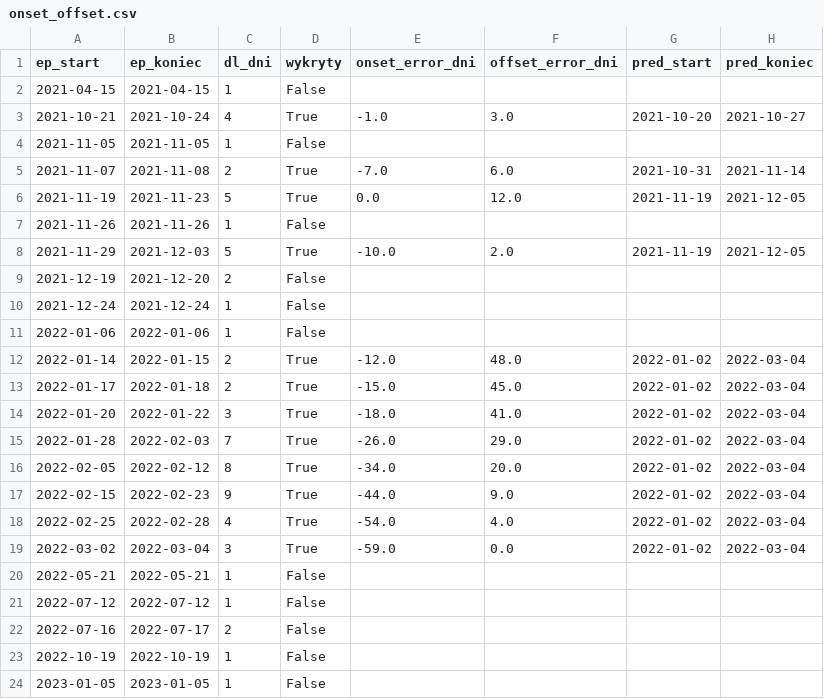
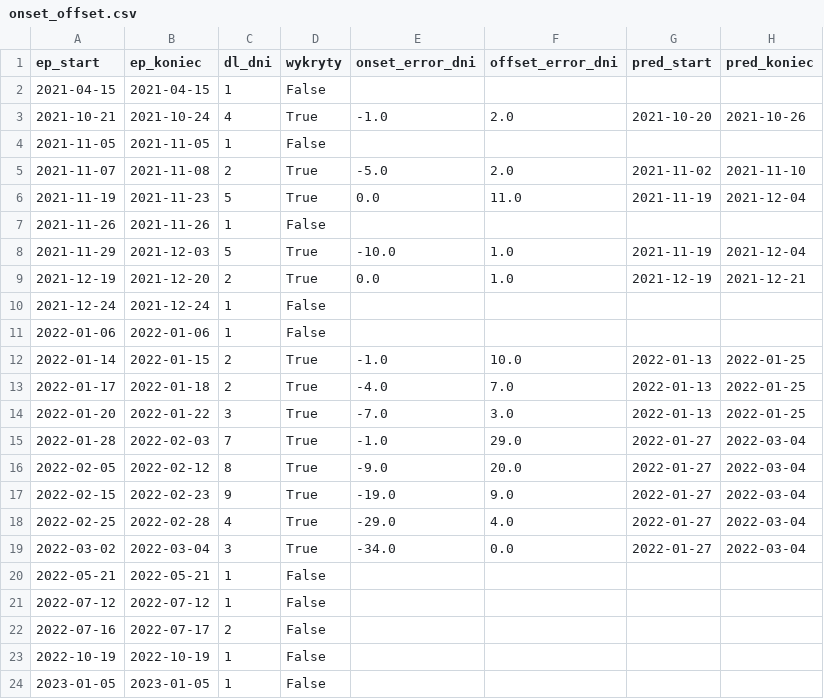
Before and after one commit to clt-coding/PortCanals, a CSV file: reports/walidacja/lstm/onset_offset.csv, drawn as a sheet; only a part is shown; the diff covers the shown part only.

```diff
--- a/reports/walidacja/lstm/onset_offset.csv
+++ b/reports/walidacja/lstm/onset_offset.csv
@@ -2,19 +2,19 @@ ep_start,ep_koniec,dl_dni,wykryty,onset_error_dni,offset_error_dni,pred_start,pr
 2021-04-15,2021-04-15,1,False,,,,
-2021-10-21,2021-10-24,4,True,-1.0,3.0,2021-10-20,2021-10-27
+2021-10-21,2021-10-24,4,True,-1.0,2.0,2021-10-20,2021-10-26
 2021-11-05,2021-11-05,1,False,,,,
-2021-11-07,2021-11-08,2,True,-7.0,6.0,2021-10-31,2021-11-14
-2021-11-19,2021-11-23,5,True,0.0,12.0,2021-11-19,2021-12-05
+2021-11-07,2021-11-08,2,True,-5.0,2.0,2021-11-02,2021-11-10
+2021-11-19,2021-11-23,5,True,0.0,11.0,2021-11-19,2021-12-04
 2021-11-26,2021-11-26,1,False,,,,
-2021-11-29,2021-12-03,5,True,-10.0,2.0,2021-11-19,2021-12-05
-2021-12-19,2021-12-20,2,False,,,,
+2021-11-29,2021-12-03,5,True,-10.0,1.0,2021-11-19,2021-12-04
+2021-12-19,2021-12-20,2,True,0.0,1.0,2021-12-19,2021-12-21
 2021-12-24,2021-12-24,1,False,,,,
 2022-01-06,2022-01-06,1,False,,,,
-2022-01-14,2022-01-15,2,True,-12.0,48.0,2022-01-02,2022-03-04
-2022-01-17,2022-01-18,2,True,-15.0,45.0,2022-01-02,2022-03-04
-2022-01-20,2022-01-22,3,True,-18.0,41.0,2022-01-02,2022-03-04
-2022-01-28,2022-02-03,7,True,-26.0,29.0,2022-01-02,2022-03-04
-2022-02-05,2022-02-12,8,True,-34.0,20.0,2022-01-02,2022-03-04
-2022-02-15,2022-02-23,9,True,-44.0,9.0,2022-01-02,2022-03-04
-2022-02-25,2022-02-28,4,True,-54.0,4.0,2022-01-02,2022-03-04
-2022-03-02,2022-03-04,3,True,-59.0,0.0,2022-01-02,2022-03-04
+2022-01-14,2022-01-15,2,True,-1.0,10.0,2022-01-13,2022-01-25
+2022-01-17,2022-01-18,2,True,-4.0,7.0,2022-01-13,2022-01-25
+2022-01-20,2022-01-22,3,True,-7.0,3.0,2022-01-13,2022-01-25
+2022-01-28,2022-02-03,7,True,-1.0,29.0,2022-01-27,2022-03-04
+2022-02-05,2022-02-12,8,True,-9.0,20.0,2022-01-27,2022-03-04
+2022-02-15,2022-02-23,9,True,-19.0,9.0,2022-01-27,2022-03-04
+2022-02-25,2022-02-28,4,True,-29.0,4.0,2022-01-27,2022-03-04
+2022-03-02,2022-03-04,3,True,-34.0,0.0,2022-01-27,2022-03-04
 2022-05-21,2022-05-21,1,False,,,,
```
Also changed, not shown: 31 edited cells elsewhere in this file, reports/ml/lstm/diagnozy_dzienne_lstm.csv, reports/ml/lstm/walidacja_czasowa_lstm.csv, 23 other files.
